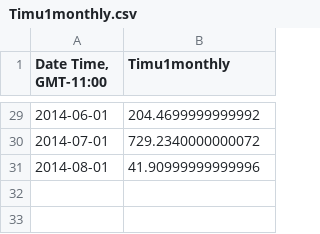
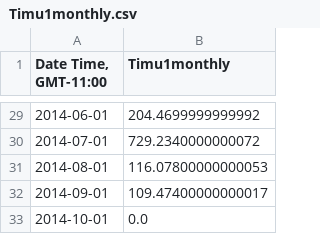
Before and after one commit to CaptainAL/Fagaalu-Sediment-Flux, a CSV file: Data/OUTPUT/Timu1monthly.csv, drawn as a sheet; only a part is shown, gaps mark what is left out.

```diff
--- a/Data/OUTPUT/Timu1monthly.csv
+++ b/Data/OUTPUT/Timu1monthly.csv
@@ -30,2 +30,4 @@
 2014-07-01,729.2340000000072
-2014-08-01,41.90999999999996
+2014-08-01,116.07800000000053
+2014-09-01,109.47400000000017
+2014-10-01,0.0
```
Also changed, not shown: Data/OUTPUT/Timu1daily.csv, 13 other files.
